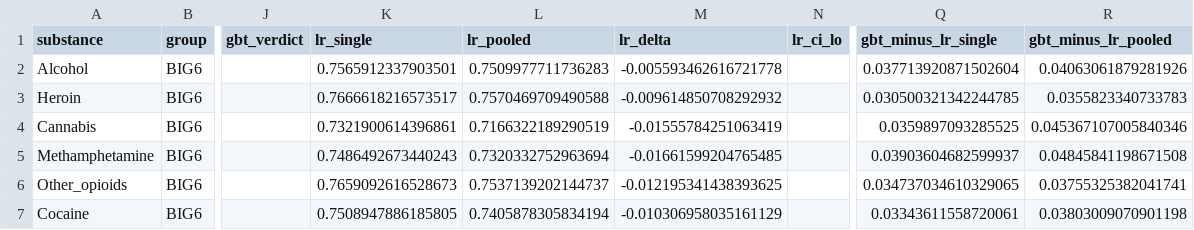
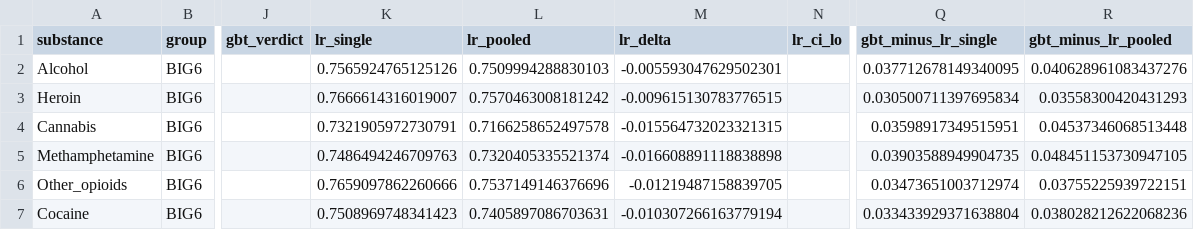
Before and after one commit to rayraycui/SUD-Dropout-Prediction, a CSV file: data/p1_plan_eval_17substance_gbt_vs_logistic.csv, drawn as a sheet; only a part is shown, gaps mark what is left out; the diff covers the shown part only; the diff names each change by its address in the sheet, - before the commit and + after, or states it on an @@ line.

```diff
--- a/data/p1_plan_eval_17substance_gbt_vs_logistic.csv
+++ b/data/p1_plan_eval_17substance_gbt_vs_logistic.csv
-K2 (lr_single): 0.7565912337903501
+K2 (lr_single): 0.7565924765125126
-L2 (lr_pooled): 0.7509977711736283
+L2 (lr_pooled): 0.7509994288830103
-M2 (lr_delta): -0.005593462616721778
+M2 (lr_delta): -0.005593047629502301
-Q2 (gbt_minus_lr_single): 0.037713920871502604
+Q2 (gbt_minus_lr_single): 0.037712678149340095
-R2 (gbt_minus_lr_pooled): 0.04063061879281926
+R2 (gbt_minus_lr_pooled): 0.040628961083437276
-K3 (lr_single): 0.7666618216573517
+K3 (lr_single): 0.7666614316019007
-L3 (lr_pooled): 0.7570469709490588
+L3 (lr_pooled): 0.7570463008181242
-M3 (lr_delta): -0.009614850708292932
+M3 (lr_delta): -0.009615130783776515
-Q3 (gbt_minus_lr_single): 0.030500321342244785
+Q3 (gbt_minus_lr_single): 0.030500711397695834
-R3 (gbt_minus_lr_pooled): 0.0355823340733783
+R3 (gbt_minus_lr_pooled): 0.03558300420431293
-K4 (lr_single): 0.7321900614396861
+K4 (lr_single): 0.7321905972730791
-L4 (lr_pooled): 0.7166322189290519
+L4 (lr_pooled): 0.7166258652497578
-M4 (lr_delta): -0.01555784251063419
+M4 (lr_delta): -0.015564732023321315
-Q4 (gbt_minus_lr_single): 0.0359897093285525
+Q4 (gbt_minus_lr_single): 0.03598917349515951
-R4 (gbt_minus_lr_pooled): 0.045367107005840346
+R4 (gbt_minus_lr_pooled): 0.04537346068513448
-K5 (lr_single): 0.7486492673440243
+K5 (lr_single): 0.7486494246709763
-L5 (lr_pooled): 0.7320332752963694
+L5 (lr_pooled): 0.7320405335521374
-M5 (lr_delta): -0.01661599204765485
+M5 (lr_delta): -0.016608891118838898
-Q5 (gbt_minus_lr_single): 0.03903604682599937
+Q5 (gbt_minus_lr_single): 0.03903588949904735
-R5 (gbt_minus_lr_pooled): 0.04845841198671508
+R5 (gbt_minus_lr_pooled): 0.048451153730947105
-K6 (lr_single): 0.7659092616528673
+K6 (lr_single): 0.7659097862260666
-L6 (lr_pooled): 0.7537139202144737
+L6 (lr_pooled): 0.7537149146376696
-M6 (lr_delta): -0.012195341438393625
+M6 (lr_delta): -0.01219487158839705
-Q6 (gbt_minus_lr_single): 0.034737034610329065
+Q6 (gbt_minus_lr_single): 0.03473651003712974
-R6 (gbt_minus_lr_pooled): 0.03755325382041741
+R6 (gbt_minus_lr_pooled): 0.03755225939722151
-K7 (lr_single): 0.7508947886185805
+K7 (lr_single): 0.7508969748341423
-L7 (lr_pooled): 0.7405878305834194
+L7 (lr_pooled): 0.7405897086703631
-M7 (lr_delta): -0.010306958035161129
+M7 (lr_delta): -0.010307266163779194
-Q7 (gbt_minus_lr_single): 0.03343611558720061
+Q7 (gbt_minus_lr_single): 0.033433929371638804
-R7 (gbt_minus_lr_pooled): 0.03803009070901198
+R7 (gbt_minus_lr_pooled): 0.038028212622068236
```
Also changed, not shown: 75 edited cells elsewhere in this file, data/p1_plan_eval_17substance_logistic.csv, 2 other files.
